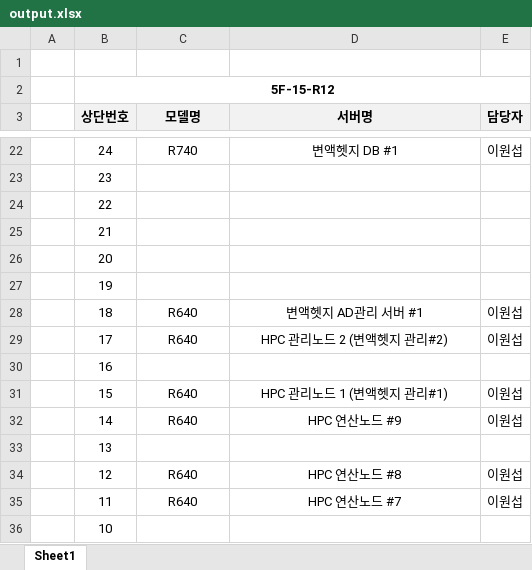
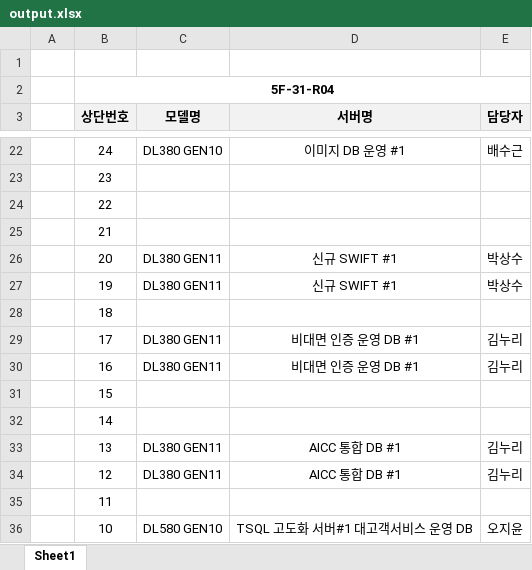
Before and after one commit to JoJoTab/H-Asset, an Excel workbook: output.xlsx, sheet Sheet1, drawn as a sheet; only a part is shown, gaps mark what is left out; values as stored, in another font and other column widths than the file's, no borders; the diff covers the shown part only; the diff names each change by its address in the sheet, - before the commit and + after, or states it on an @@ line.

```diff
--- a/output.xlsx (sheet Sheet1)
+++ b/output.xlsx (sheet Sheet1)
-B2 (상단번호): 5F-15-R12
+B2 (상단번호): 5F-31-R04
-C22 (모델명): R740
+C22 (모델명): DL380 GEN10
-D22 (서버명): 변액헷지 DB #1
+D22 (서버명): 이미지 DB 운영 #1
-E22 (담당자): 이원섭
+E22 (담당자): 배수근
-C26:C27 (모델명): (empty)
+C26:C27 (모델명): DL380 GEN11
-D26:D27 (서버명): (empty)
+D26:D27 (서버명): 신규 SWIFT #1
-E26:E27 (담당자): (empty)
+E26:E27 (담당자): 박상수
-C28 (모델명): R640
+C28 (모델명): (empty)
-D28 (서버명): 변액헷지 AD관리 서버 #1
+D28 (서버명): (empty)
-E28 (담당자): 이원섭
+E28 (담당자): (empty)
-C29 (모델명): R640
+C29 (모델명): DL380 GEN11
-D29 (서버명): HPC 관리노드 2 (변액헷지 관리#2)
+D29 (서버명): 비대면 인증 운영 DB #1
-E29 (담당자): 이원섭
+E29 (담당자): 김누리
-C30 (모델명): (empty)
+C30 (모델명): DL380 GEN11
-D30 (서버명): (empty)
+D30 (서버명): 비대면 인증 운영 DB #1
-E30 (담당자): (empty)
+E30 (담당자): 김누리
-C31:C32 (모델명): R640
+C31:C32 (모델명): (empty)
-D31 (서버명): HPC 관리노드 1 (변액헷지 관리#1)
+D31 (서버명): (empty)
-E31:E32 (담당자): 이원섭
+E31:E32 (담당자): (empty)
-D32 (서버명): HPC 연산노드 #9
+D32 (서버명): (empty)
-C33 (모델명): (empty)
+C33 (모델명): DL380 GEN11
-D33 (서버명): (empty)
+D33 (서버명): AICC 통합 DB #1
-E33 (담당자): (empty)
+E33 (담당자): 김누리
-C34 (모델명): R640
+C34 (모델명): DL380 GEN11
-D34 (서버명): HPC 연산노드 #8
+D34 (서버명): AICC 통합 DB #1
-E34 (담당자): 이원섭
+E34 (담당자): 김누리
-C35 (모델명): R640
+C35 (모델명): (empty)
-D35 (서버명): HPC 연산노드 #7
+D35 (서버명): (empty)
-E35 (담당자): 이원섭
+E35 (담당자): (empty)
-C36 (모델명): (empty)
+C36 (모델명): DL580 GEN10
-D36 (서버명): (empty)
+D36 (서버명): TSQL 고도화 서버#1 대고객서비스 운영 DB
-E36 (담당자): (empty)
+E36 (담당자): 오지윤
```
Also changed, not shown: 57 edited cells elsewhere in this sheet, 1 other file.
